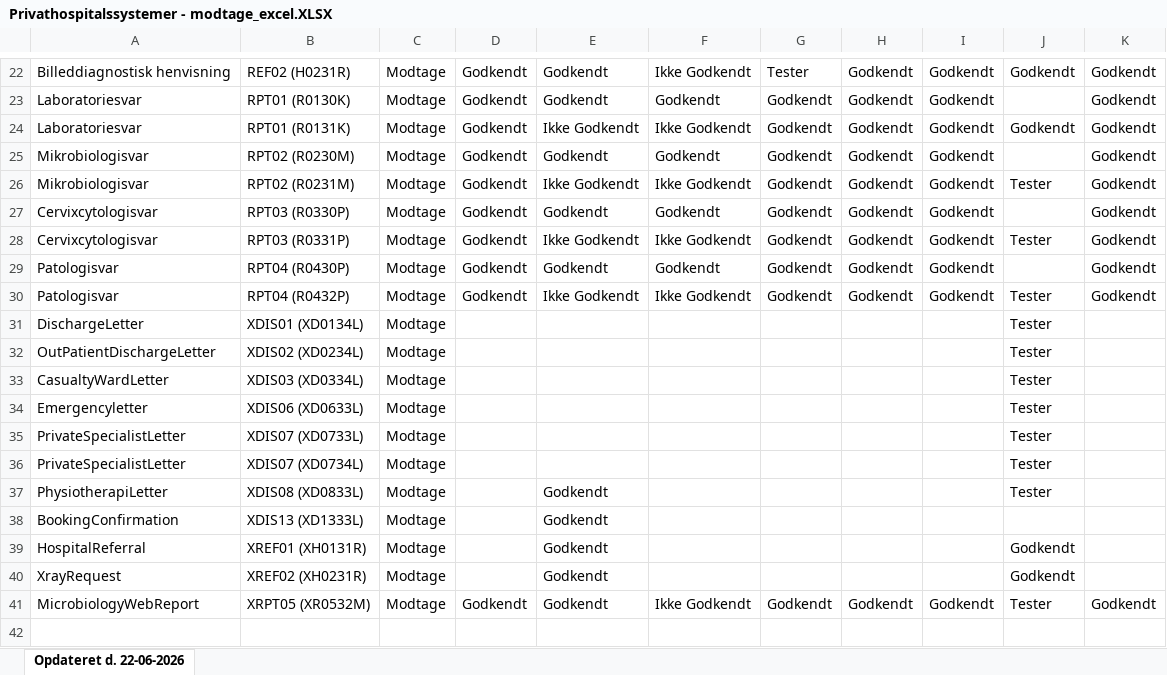
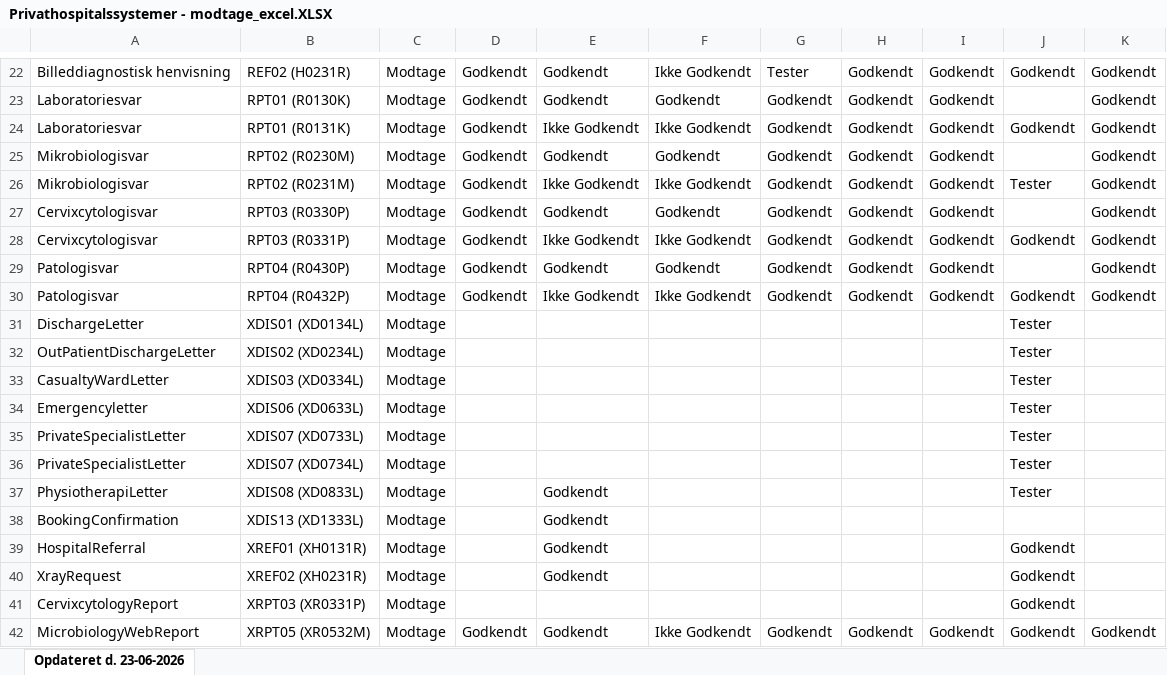
Before and after one commit to medcomdk/GodkendteSystemer, an Excel workbook: html/Privathospitalssystemer - modtage_excel.XLSX, sheet Opdateret d. 23-06-2026, drawn as a sheet; only a part is shown, gaps mark what is left out; values as stored, in another font and other column widths than the file's, no borders; addresses are those after the commit; the diff names each change by its address in the sheet, - before the commit and + after, or states it on an @@ line.

```diff
--- a/html/Privathospitalssystemer - modtage_excel.XLSX (sheet Opdateret d. 23-06-2026)
+++ b/html/Privathospitalssystemer - modtage_excel.XLSX (sheet Opdateret d. 23-06-2026)
-sheet tab: Opdateret d. 22-06-2026
+sheet tab: Opdateret d. 23-06-2026
-J28: Tester
+J28: Godkendt
-J30: Tester
+J30: Godkendt
+row 41: CervixcytologyReport | XRPT03 (XR0331P) | Modtage |  |  |  |  |  |  | Godkendt
-J42: Tester
+J42: Godkendt
```
Also changed, not shown: html/Alle systemer (Samlet liste)_excel.XLSX, html/Lægesystemer - sende_excel.XLSX, 51 other files.
